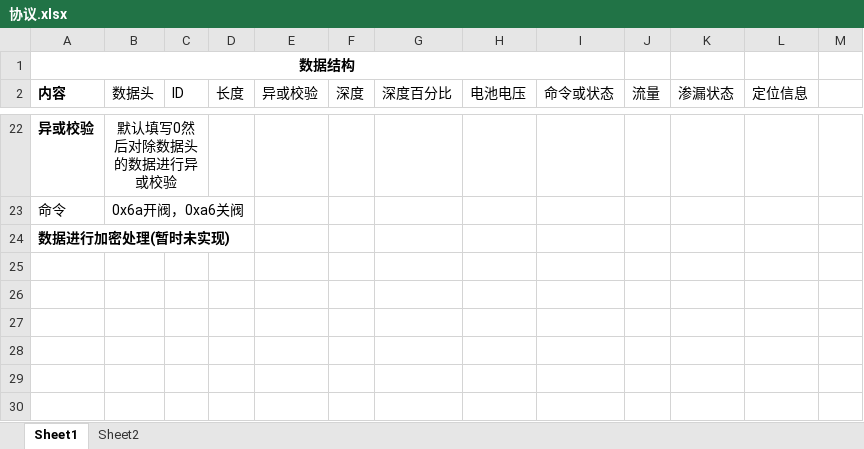
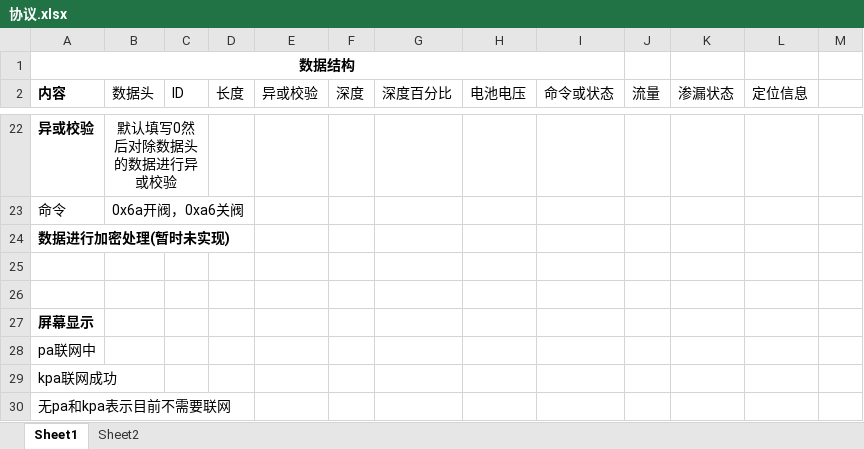
Before and after one commit to zhangmeng5337/Hardware, an Excel workbook: sensor/协议.xlsx, sheet Sheet1, drawn as a sheet; only a part is shown, gaps mark what is left out; values as stored, in another font and other column widths than the file's, no borders; the diff names each change by its address in the sheet, - before the commit and + after, or states it on an @@ line.

Commit message:
modify sensor cod4

```diff
--- a/sensor/协议.xlsx (sheet Sheet1)
+++ b/sensor/协议.xlsx (sheet Sheet1)
+row 25: (empty)
+row 26: (empty)
+row 27: 屏幕显示
+row 28: pa联网中
+row 29: kpa联网成功
+row 30: 无pa和kpa表示目前不需要联网
```
Also changed, not shown: 24 other files.
